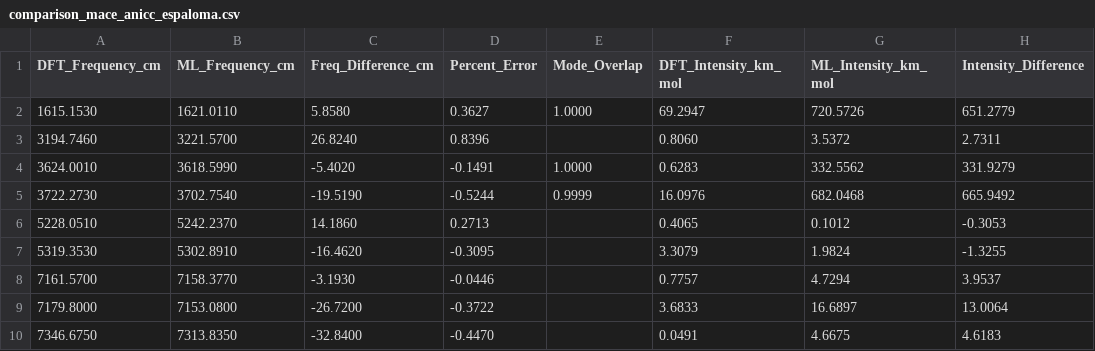
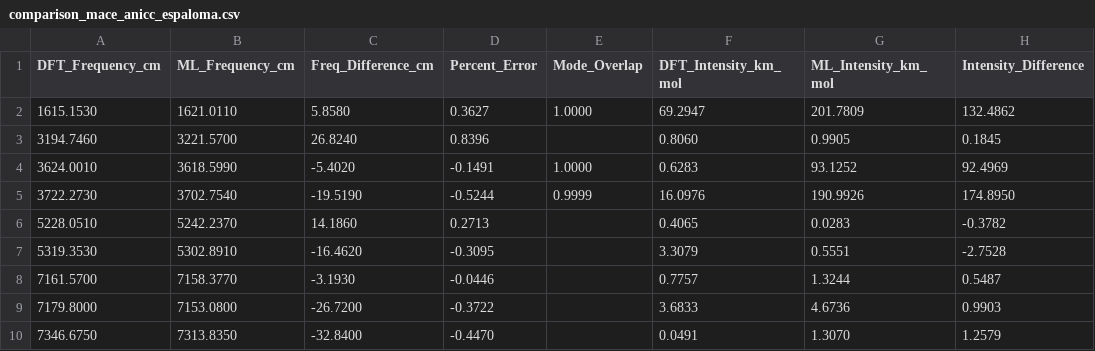
Before and after one commit to mott91/mace_gaussian_interface, a CSV file: analysis_results/water/data/comparison_mace_anicc_espaloma.csv, drawn as a sheet.

```diff
--- a/analysis_results/water/data/comparison_mace_anicc_espaloma.csv
+++ b/analysis_results/water/data/comparison_mace_anicc_espaloma.csv
@@ -1,10 +1,10 @@
 DFT_Frequency_cm,ML_Frequency_cm,Freq_Difference_cm,Percent_Error,Mode_Overlap,DFT_Intensity_km_mol,ML_Intensity_km_mol,Intensity_Difference
-1615.1530,1621.0110,5.8580,0.3627,1.0000,69.2947,720.5726,651.2779
-3194.7460,3221.5700,26.8240,0.8396,,0.8060,3.5372,2.7311
-3624.0010,3618.5990,-5.4020,-0.1491,1.0000,0.6283,332.5562,331.9279
-3722.2730,3702.7540,-19.5190,-0.5244,0.9999,16.0976,682.0468,665.9492
-5228.0510,5242.2370,14.1860,0.2713,,0.4065,0.1012,-0.3053
-5319.3530,5302.8910,-16.4620,-0.3095,,3.3079,1.9824,-1.3255
-7161.5700,7158.3770,-3.1930,-0.0446,,0.7757,4.7294,3.9537
-7179.8000,7153.0800,-26.7200,-0.3722,,3.6833,16.6897,13.0064
-7346.6750,7313.8350,-32.8400,-0.4470,,0.0491,4.6675,4.6183
+1615.1530,1621.0110,5.8580,0.3627,1.0000,69.2947,201.7809,132.4862
+3194.7460,3221.5700,26.8240,0.8396,,0.8060,0.9905,0.1845
+3624.0010,3618.5990,-5.4020,-0.1491,1.0000,0.6283,93.1252,92.4969
+3722.2730,3702.7540,-19.5190,-0.5244,0.9999,16.0976,190.9926,174.8950
+5228.0510,5242.2370,14.1860,0.2713,,0.4065,0.0283,-0.3782
+5319.3530,5302.8910,-16.4620,-0.3095,,3.3079,0.5551,-2.7528
+7161.5700,7158.3770,-3.1930,-0.0446,,0.7757,1.3244,0.5487
+7179.8000,7153.0800,-26.7200,-0.3722,,3.6833,4.6736,0.9903
+7346.6750,7313.8350,-32.8400,-0.4470,,0.0491,1.3070,1.2579
```
Also changed, not shown: analysis_results/water/data/comparison_mace_off_espaloma.csv, analysis_results_harmonic/water/data/comparison_mace_anicc_espaloma.csv, 34 other files.
